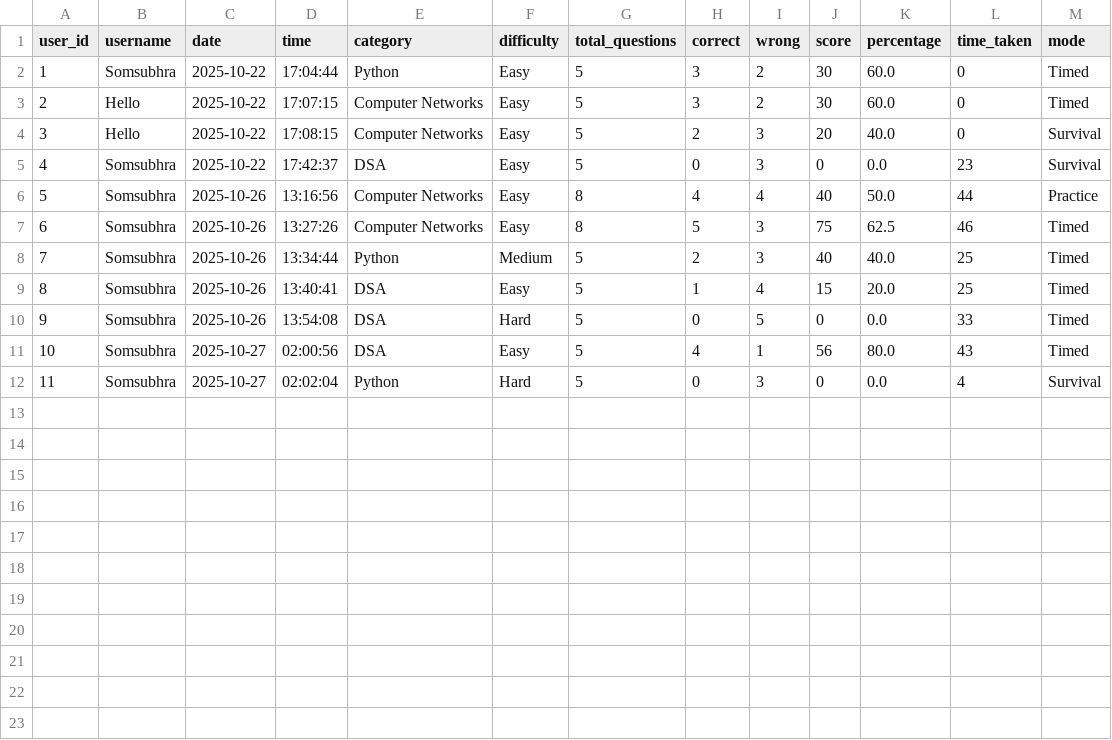
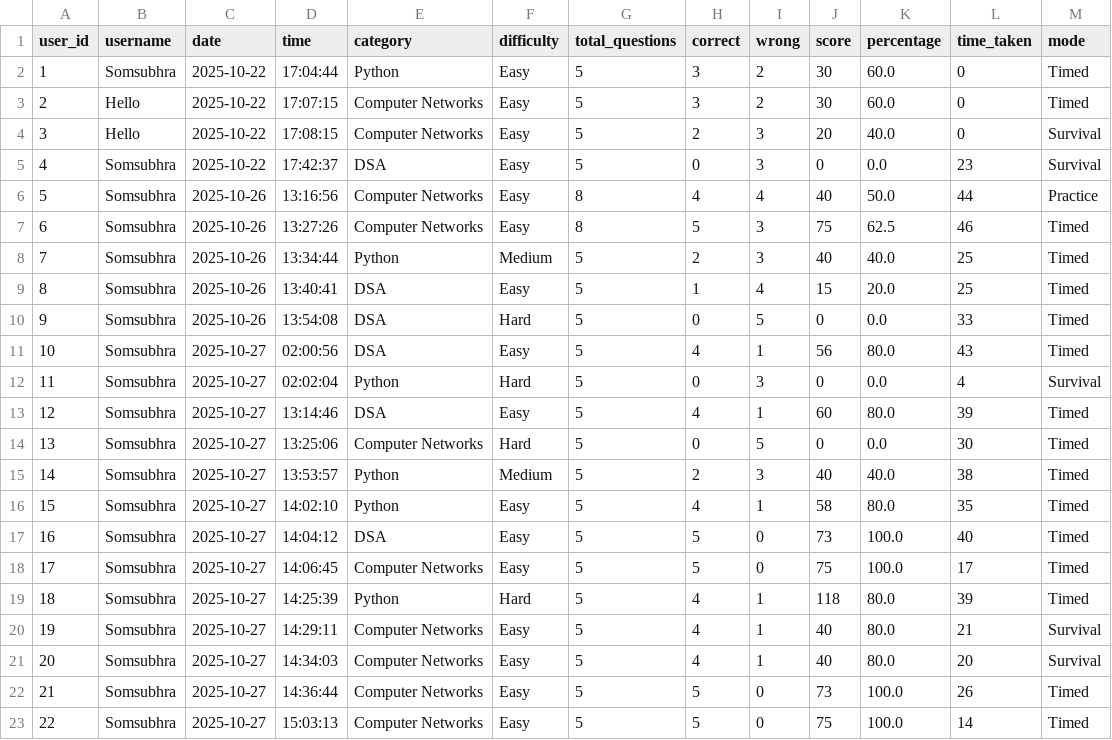
Before and after one commit to sn0wstorm20202/Python_Quiz_App, a CSV file: data/quiz_history.csv, drawn as a sheet.

```diff
--- a/data/quiz_history.csv
+++ b/data/quiz_history.csv
@@ -12 +12,12 @@ user_id,username,date,time,category,difficulty,total_questions,correct,wrong,sco
 11,Somsubhra,2025-10-27,02:02:04,Python,Hard,5,0,3,0,0.0,4,Survival
+12,Somsubhra,2025-10-27,13:14:46,DSA,Easy,5,4,1,60,80.0,39,Timed
+13,Somsubhra,2025-10-27,13:25:06,Computer Networks,Hard,5,0,5,0,0.0,30,Timed
+14,Somsubhra,2025-10-27,13:53:57,Python,Medium,5,2,3,40,40.0,38,Timed
+15,Somsubhra,2025-10-27,14:02:10,Python,Easy,5,4,1,58,80.0,35,Timed
+16,Somsubhra,2025-10-27,14:04:12,DSA,Easy,5,5,0,73,100.0,40,Timed
+17,Somsubhra,2025-10-27,14:06:45,Computer Networks,Easy,5,5,0,75,100.0,17,Timed
+18,Somsubhra,2025-10-27,14:25:39,Python,Hard,5,4,1,118,80.0,39,Timed
+19,Somsubhra,2025-10-27,14:29:11,Computer Networks,Easy,5,4,1,40,80.0,21,Survival
+20,Somsubhra,2025-10-27,14:34:03,Computer Networks,Easy,5,4,1,40,80.0,20,Survival
+21,Somsubhra,2025-10-27,14:36:44,Computer Networks,Easy,5,5,0,73,100.0,26,Timed
+22,Somsubhra,2025-10-27,15:03:13,Computer Networks,Easy,5,5,0,75,100.0,14,Timed
```
Also changed, not shown: 10 other files.
